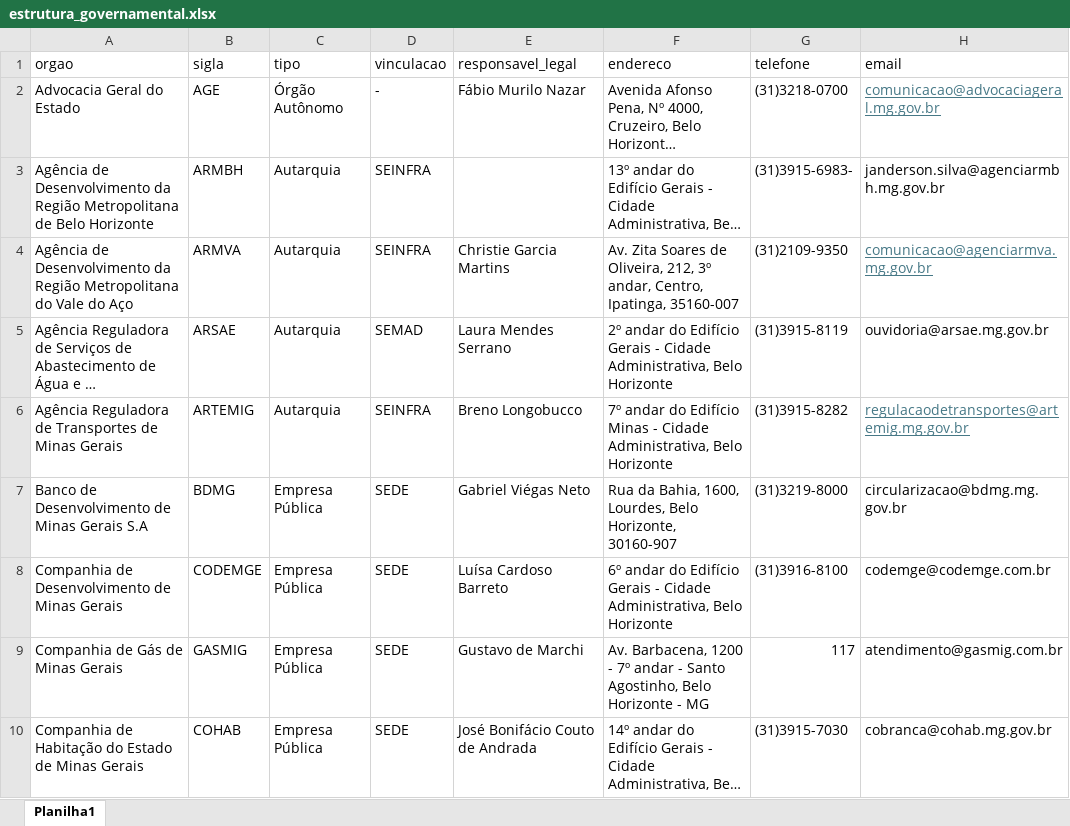
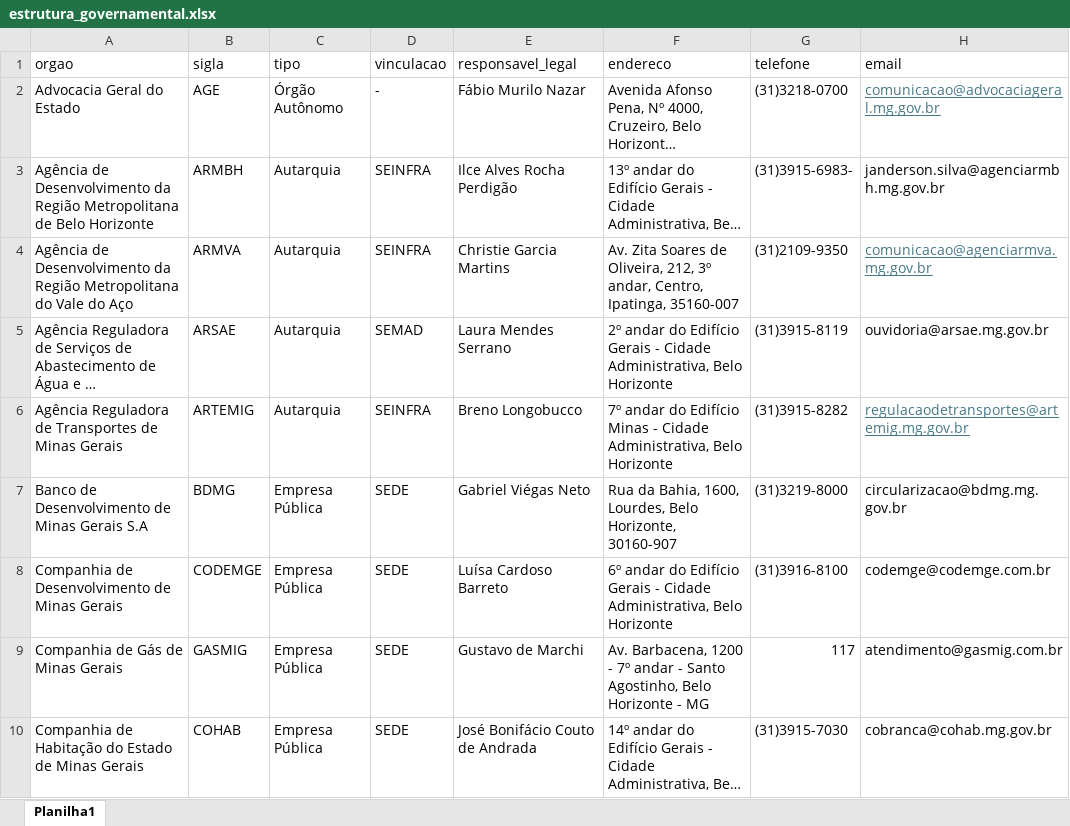
Before and after one commit to transparencia-mg/portal_estrutura_organizacional, an Excel workbook: upload/estrutura_governamental.xlsx, sheet Planilha1, drawn as a sheet; only a part is shown; long unchanged cells end in …; values as stored, in another font and other column widths than the file's, no borders; the diff names each change by its address in the sheet, - before the commit and + after, or states it on an @@ line.

Commit message:
Add files via upload

```diff
--- a/upload/estrutura_governamental.xlsx (sheet Planilha1)
+++ b/upload/estrutura_governamental.xlsx (sheet Planilha1)
-E3 (responsavel_legal): (empty)
+E3 (responsavel_legal): Ilce Alves Rocha Perdigão
```
